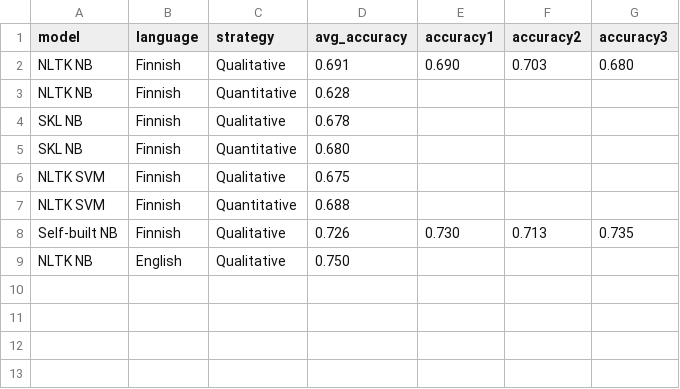
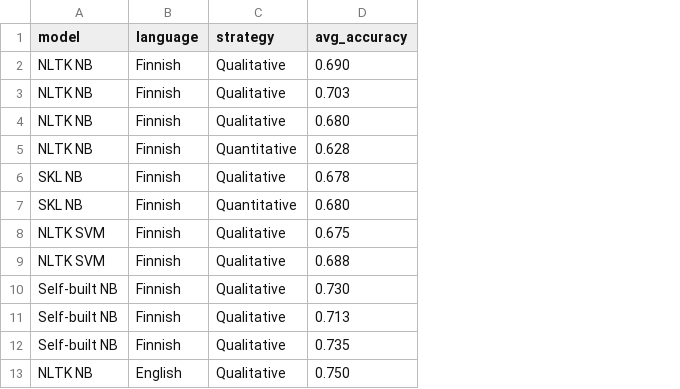
Before and after one commit to xh313/Corpus-Linguistics-Works, a CSV file: model_testing_df.csv, drawn as a sheet; removed rows and columns are numbered as before the commit, all else as after; the diff names each change by its address in the sheet, - before the commit and + after, or states it on an @@ line.

```diff
--- a/model_testing_df.csv
+++ b/model_testing_df.csv
-column E (accuracy1), rows 2-8: 0.690 |  |  |  |  |  | 0.730
-column F (accuracy2), rows 2-8: 0.703 |  |  |  |  |  | 0.713
-column G (accuracy3), rows 2-8: 0.680 |  |  |  |  |  | 0.735
-D2 (avg_accuracy): 0.691
+D2 (avg_accuracy): 0.690
+row 3: NLTK NB | Finnish | Qualitative | 0.703
+row 4: NLTK NB | Finnish | Qualitative | 0.680
-C9 (strategy): Quantitative
+C9 (strategy): Qualitative
-D10 (avg_accuracy): 0.726
+D10 (avg_accuracy): 0.730
+row 11: Self-built NB | Finnish | Qualitative | 0.713
+row 12: Self-built NB | Finnish | Qualitative | 0.735
```
Also changed, not shown: model_results_df.csv.
